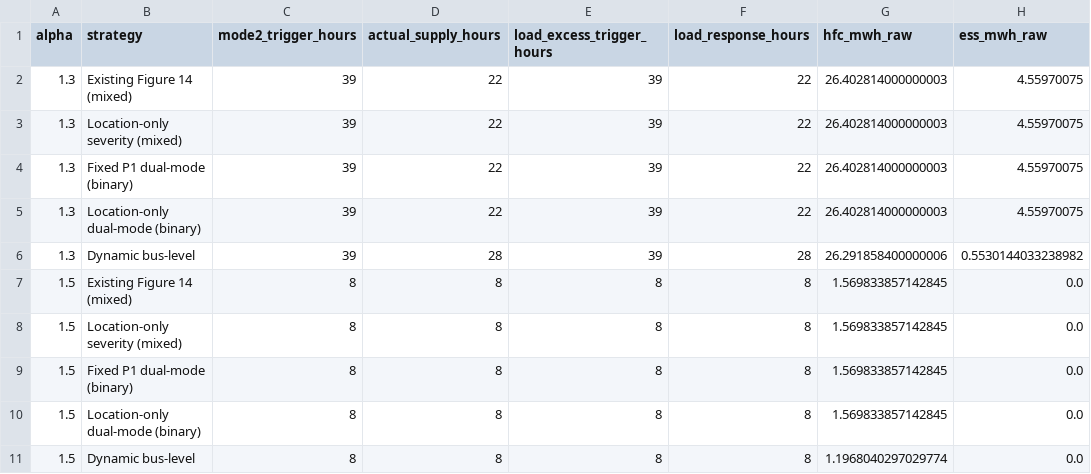
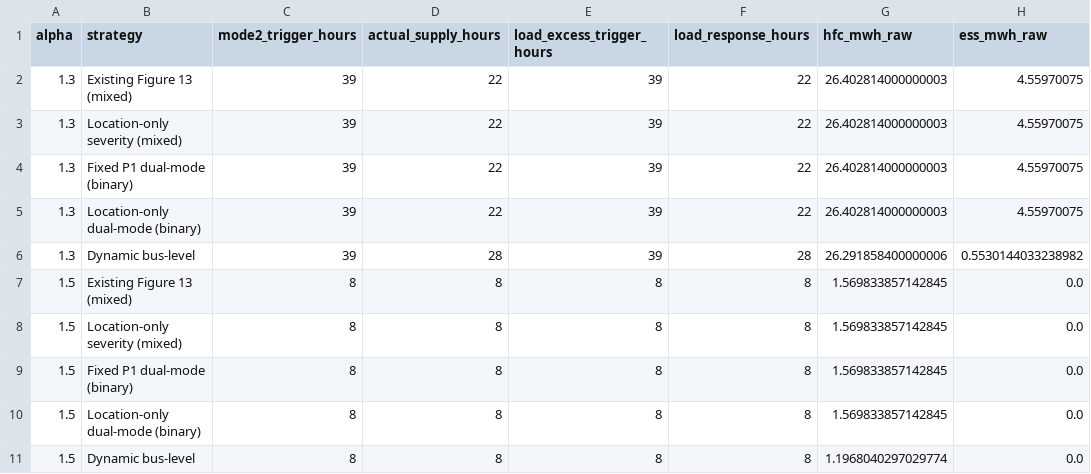
Before and after one commit to hjinyy/HB-MPS, a CSV file: results/fig13_strategy_comparison.csv (was results/fig14_strategy_comparison.csv), drawn as a sheet; only a part is shown; the diff names each change by its address in the sheet, - before the commit and + after, or states it on an @@ line.

Commit message:
Remove Figure 13 diagram and renumber subsequent results

```diff
--- a/results/fig14_strategy_comparison.csv
+++ b/results/fig13_strategy_comparison.csv
-B2 (strategy): Existing Figure 14 (mixed)
+B2 (strategy): Existing Figure 13 (mixed)
-B7 (strategy): Existing Figure 14 (mixed)
+B7 (strategy): Existing Figure 13 (mixed)
```
Also changed, not shown: 27 other files.
